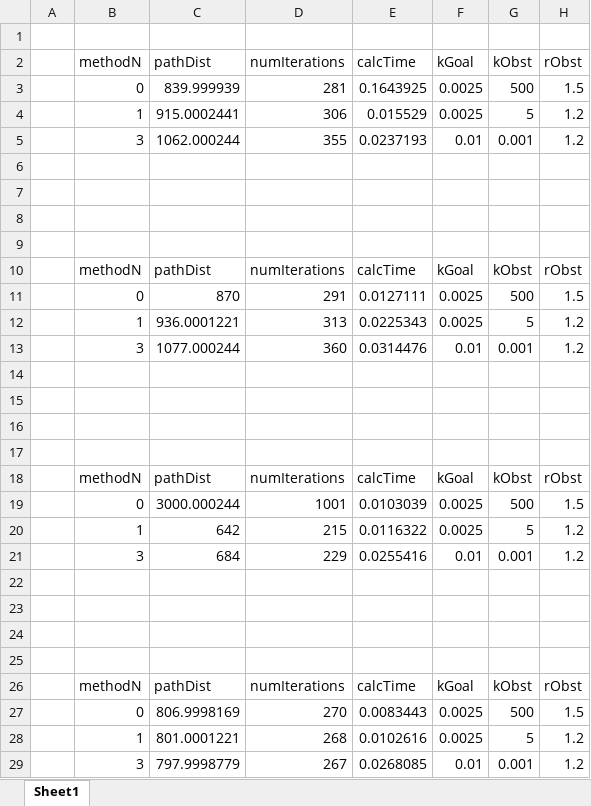
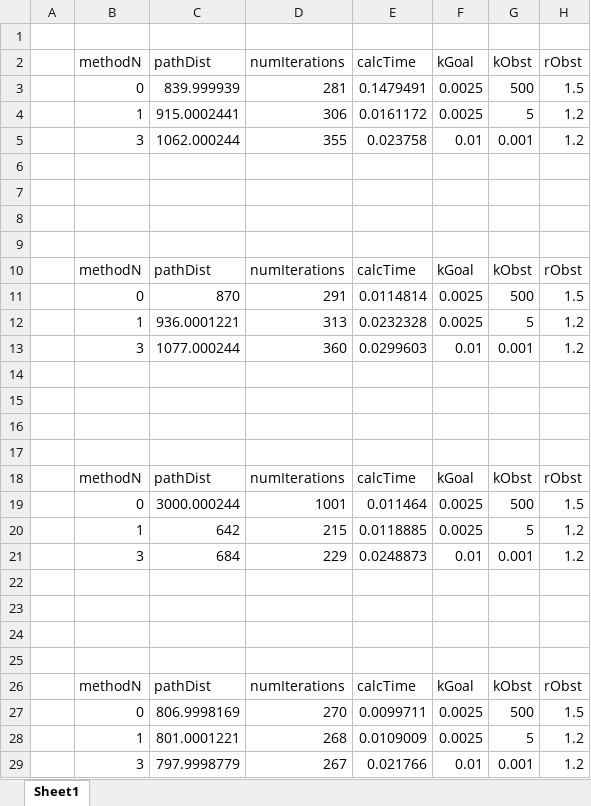
Before and after one commit to FilippoCheein/Path-Planning, an Excel workbook: metrics.xlsx, sheet Sheet1, drawn as a sheet; values as stored, in another font and other column widths than the file's, no borders; the diff names each change by its address in the sheet, - before the commit and + after, or states it on an @@ line.

```diff
--- a/metrics.xlsx (sheet Sheet1)
+++ b/metrics.xlsx (sheet Sheet1)
-E3 (calcTime): 0.1643925
+E3 (calcTime): 0.1479491
-E4 (calcTime): 0.015529
+E4 (calcTime): 0.0161172
-E5 (calcTime): 0.0237193
+E5 (calcTime): 0.023758
-E11 (calcTime): 0.0127111
+E11 (calcTime): 0.0114814
-E12 (calcTime): 0.0225343
+E12 (calcTime): 0.0232328
-E13 (calcTime): 0.0314476
+E13 (calcTime): 0.0299603
-E19 (calcTime): 0.0103039
+E19 (calcTime): 0.011464
-E20 (calcTime): 0.0116322
+E20 (calcTime): 0.0118885
-E21 (calcTime): 0.0255416
+E21 (calcTime): 0.0248873
-E27 (calcTime): 0.0083443
+E27 (calcTime): 0.0099711
-E28 (calcTime): 0.0102616
+E28 (calcTime): 0.0109009
-E29 (calcTime): 0.0268085
+E29 (calcTime): 0.021766
```
Also changed, not shown: 3 other files.
